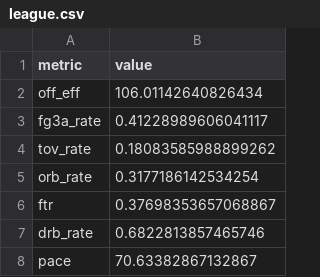
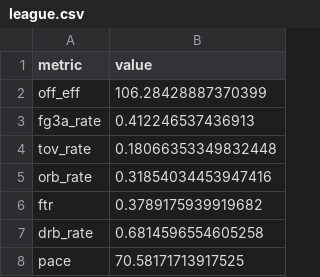
Before and after one commit to Crice1620/March_Madness_Sim, a CSV file: data/mbb/2027/league.csv, drawn as a sheet.

```diff
--- a/data/mbb/2027/league.csv
+++ b/data/mbb/2027/league.csv
@@ -1,8 +1,8 @@
 metric,value
-off_eff,106.01142640826434
-fg3a_rate,0.41228989606041117
-tov_rate,0.18083585988899262
-orb_rate,0.3177186142534254
-ftr,0.37698353657068867
-drb_rate,0.6822813857465746
-pace,70.63382867132867
+off_eff,106.28428887370399
+fg3a_rate,0.412246537436913
+tov_rate,0.18066353349832448
+orb_rate,0.31854034453947416
+ftr,0.3789175939919682
+drb_rate,0.6814596554605258
+pace,70.58171713917525
```
Also changed, not shown: data/mbb_app/som_umatrix.csv, data/mbb_app/team_nodes.csv, 8 other files.
